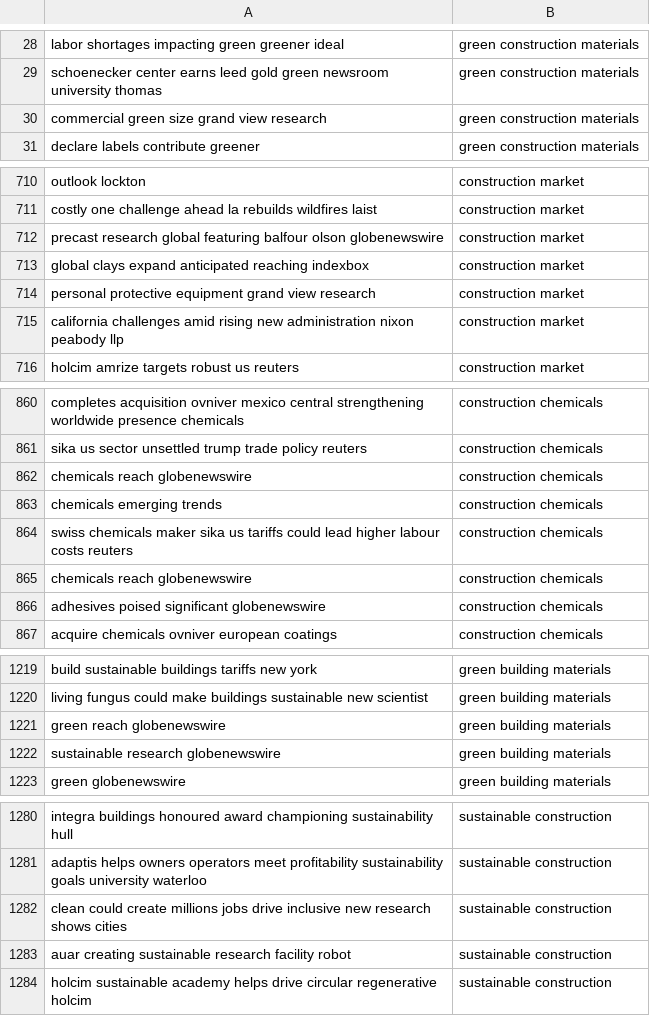
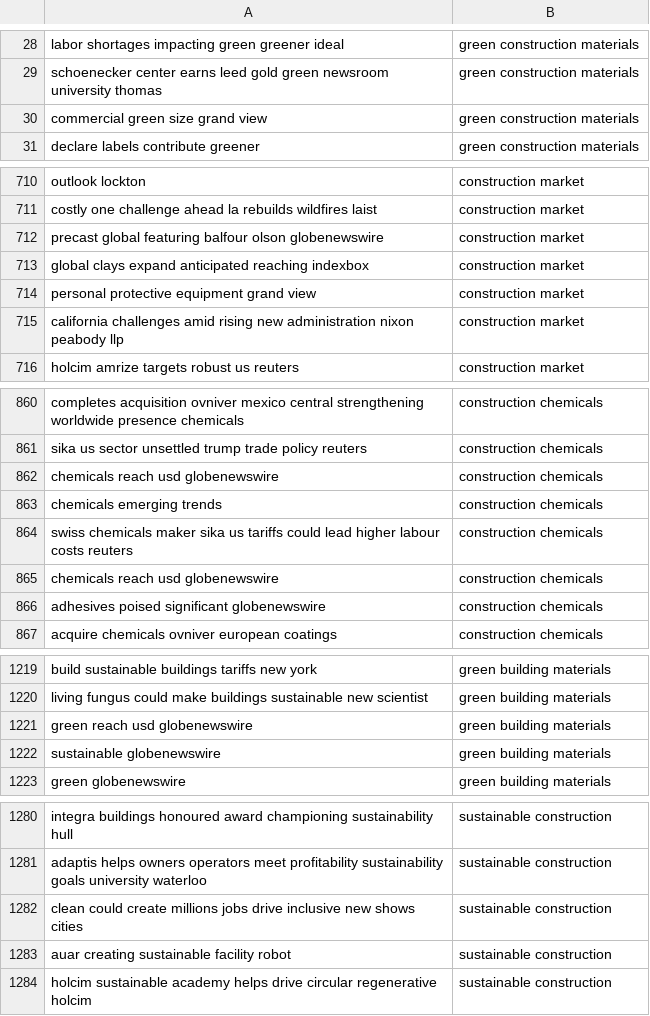
Before and after one commit to dezembor/dsi321_2025, a CSV file: data/filtered_by_topic.csv, drawn as a sheet; only a part is shown, gaps mark what is left out; the diff covers the shown part only.

```diff
--- a/data/filtered_by_topic.csv
+++ b/data/filtered_by_topic.csv
@@ -29,3 +29,3 @@ labor shortages impacting green greener ideal,green construction materials
 schoenecker center earns leed gold green newsroom university thomas,green construction materials
-commercial green size grand view research,green construction materials
+commercial green size grand view,green construction materials
 declare labels contribute greener,green construction materials
@@ -711,5 +711,5 @@ outlook lockton,construction market
 costly one challenge ahead la rebuilds wildfires laist,construction market
-precast research global featuring balfour olson globenewswire,construction market
+precast global featuring balfour olson globenewswire,construction market
 global clays expand anticipated reaching indexbox,construction market
-personal protective equipment grand view research,construction market
+personal protective equipment grand view,construction market
 california challenges amid rising new administration nixon peabody llp,construction market
@@ -861,6 +861,6 @@ completes acquisition ovniver mexico central strengthening worldwide presence ch
 sika us sector unsettled trump trade policy reuters,construction chemicals
-chemicals reach globenewswire,construction chemicals
+chemicals reach usd globenewswire,construction chemicals
 chemicals emerging trends,construction chemicals
 swiss chemicals maker sika us tariffs could lead higher labour costs reuters,construction chemicals
-chemicals reach globenewswire,construction chemicals
+chemicals reach usd globenewswire,construction chemicals
 adhesives poised significant globenewswire,construction chemicals
@@ -1220,4 +1220,4 @@ build sustainable buildings tariffs new york,green building materials
 living fungus could make buildings sustainable new scientist,green building materials
-green reach globenewswire,green building materials
-sustainable research globenewswire,green building materials
+green reach usd globenewswire,green building materials
+sustainable globenewswire,green building materials
 green globenewswire,green building materials
@@ -1281,4 +1281,4 @@ integra buildings honoured award championing sustainability hull,sustainable con
 adaptis helps owners operators meet profitability sustainability goals university waterloo,sustainable construction
-clean could create millions jobs drive inclusive new research shows cities,sustainable construction
-auar creating sustainable research facility robot,sustainable construction
+clean could create millions jobs drive inclusive new shows cities,sustainable construction
+auar creating sustainable facility robot,sustainable construction
 holcim sustainable academy helps drive circular regenerative holcim,sustainable construction
```
Also changed, not shown: 38 edited cells elsewhere in this file, 2 other files.
